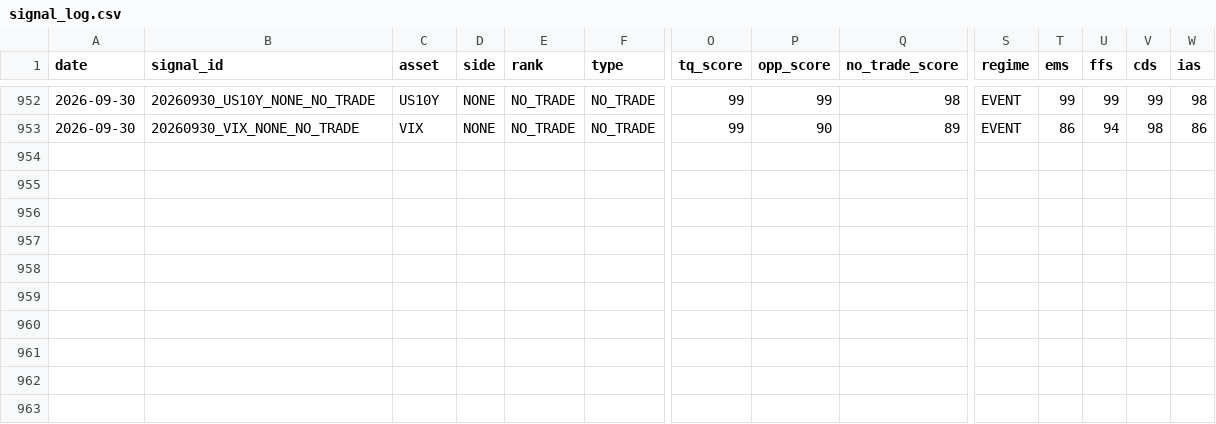
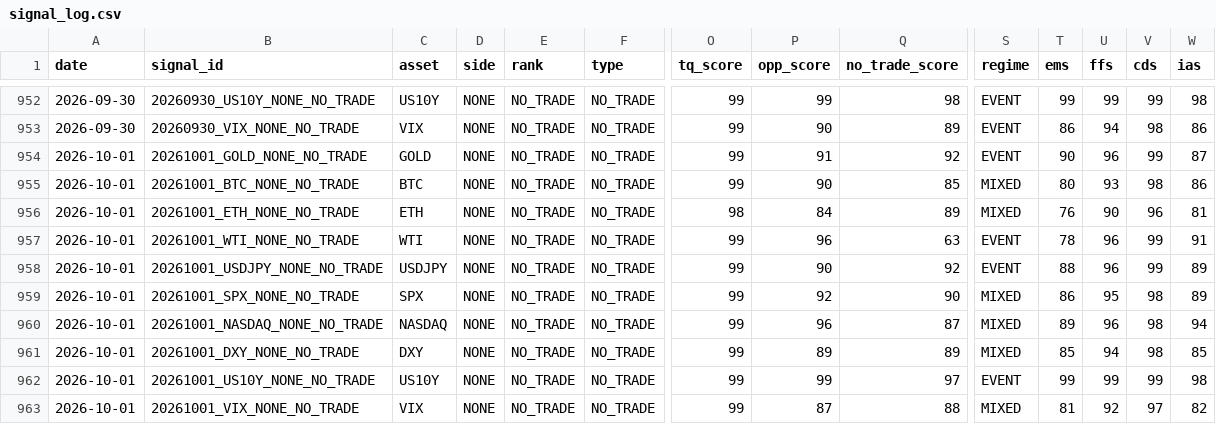
Before and after one commit to Tadaim2tk/tactical-swing-os, a CSV file: data/signal_log.csv, drawn as a sheet; only a part is shown, gaps mark what is left out; rows hold the shown columns only; the diff names each change by its address in the sheet, - before the commit and + after, or states it on an @@ line.

Commit message:
Ingest TSO daily log: October 1 with archive and scores (#179)
* Ingest October 1 daily log, archive, sidecars and scores

* Flag premature BTC exit claim without altering archived source or monitoring

```diff
--- a/data/signal_log.csv
+++ b/data/signal_log.csv
+row 954: 2026-10-01 | 20261001_GOLD_NONE_NO_TRADE | GOLD | NONE | NO_TRADE | NO_TRADE | 99 | 91 | 92 | EVENT | 90 | 96 | 99 | 87
+row 955: 2026-10-01 | 20261001_BTC_NONE_NO_TRADE | BTC | NONE | NO_TRADE | NO_TRADE | 99 | 90 | 85 | MIXED | 80 | 93 | 98 | 86
+row 956: 2026-10-01 | 20261001_ETH_NONE_NO_TRADE | ETH | NONE | NO_TRADE | NO_TRADE | 98 | 84 | 89 | MIXED | 76 | 90 | 96 | 81
+row 957: 2026-10-01 | 20261001_WTI_NONE_NO_TRADE | WTI | NONE | NO_TRADE | NO_TRADE | 99 | 96 | 63 | EVENT | 78 | 96 | 99 | 91
+row 958: 2026-10-01 | 20261001_USDJPY_NONE_NO_TRADE | USDJPY | NONE | NO_TRADE | NO_TRADE | 99 | 90 | 92 | EVENT | 88 | 96 | 99 | 89
+row 959: 2026-10-01 | 20261001_SPX_NONE_NO_TRADE | SPX | NONE | NO_TRADE | NO_TRADE | 99 | 92 | 90 | MIXED | 86 | 95 | 98 | 89
+row 960: 2026-10-01 | 20261001_NASDAQ_NONE_NO_TRADE | NASDAQ | NONE | NO_TRADE | NO_TRADE | 99 | 96 | 87 | MIXED | 89 | 96 | 98 | 94
+row 961: 2026-10-01 | 20261001_DXY_NONE_NO_TRADE | DXY | NONE | NO_TRADE | NO_TRADE | 99 | 89 | 89 | MIXED | 85 | 94 | 98 | 85
+row 962: 2026-10-01 | 20261001_US10Y_NONE_NO_TRADE | US10Y | NONE | NO_TRADE | NO_TRADE | 99 | 99 | 97 | EVENT | 99 | 99 | 99 | 98
+row 963: 2026-10-01 | 20261001_VIX_NONE_NO_TRADE | VIX | NONE | NO_TRADE | NO_TRADE | 99 | 87 | 88 | MIXED | 81 | 92 | 97 | 82
```
Also changed, not shown: data/crypto_grounds_observations.csv, data/expected_r_basis.csv, 5 other files.
